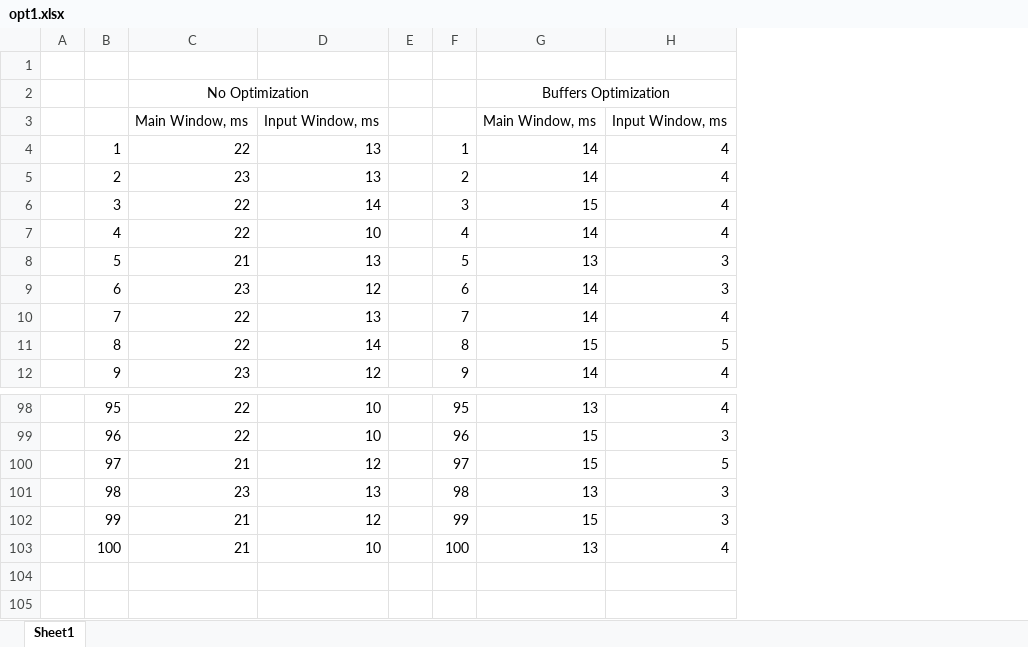
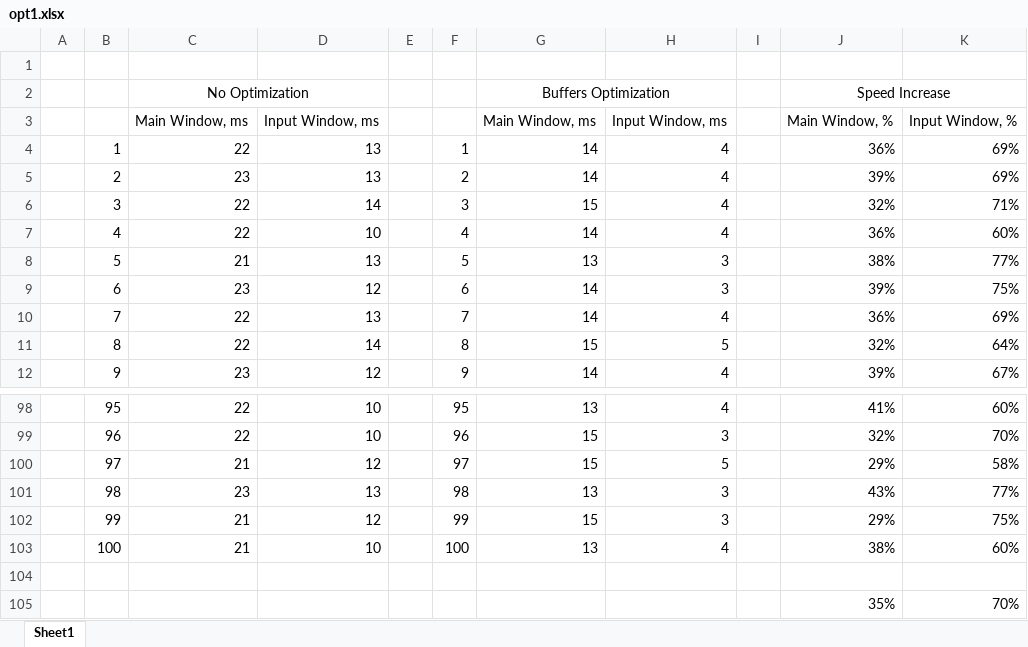
Before and after one commit to myrzh/rubik_solver, an Excel workbook: misc/opt1.xlsx, sheet Sheet1, drawn as a sheet; only a part is shown, gaps mark what is left out; values as stored, in another font and other column widths than the file's, no borders; charts and pictures not drawn; the diff names each change by its address in the sheet, - before the commit and + after, or states it on an @@ line.

Commit message:
opt2_3: add auxiliary windows management and make slight code improvements

```diff
--- a/misc/opt1.xlsx (sheet Sheet1)
+++ b/misc/opt1.xlsx (sheet Sheet1)
+column I, empty
+column J, rows 2-12: Speed Increase | Main Window, % | 36% | 39% | 32% | 36% | 38% | 39% | 36% | 32% | 39%; rows 98-103: 41% | 32% | 29% | 43% | 29% | 38%
+column K, rows 3-12: Input Window, % | 69% | 69% | 71% | 60% | 77% | 75% | 69% | 64% | 67%; rows 98-103: 60% | 70% | 58% | 77% | 75% | 60%
+row 104: (empty)
+row 105:  |  |  |  |  |  |  |  |  | 35% | 70%
```
Also changed, not shown: charts or pictures, 7 other files.
